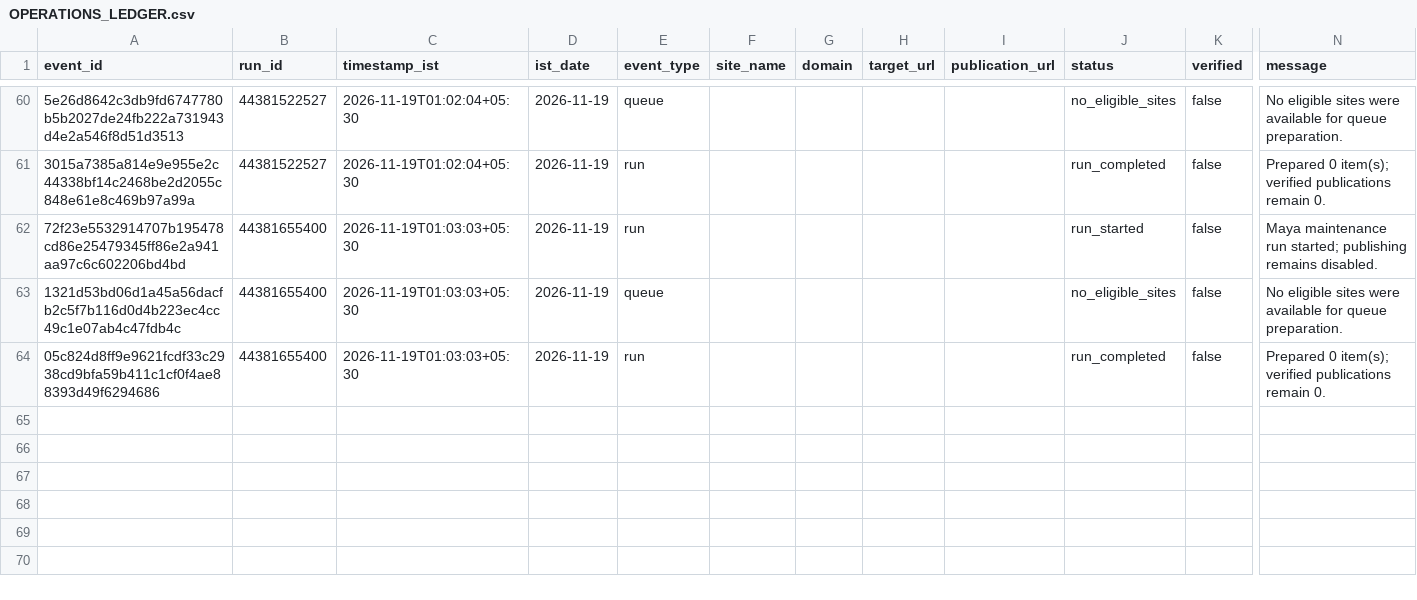
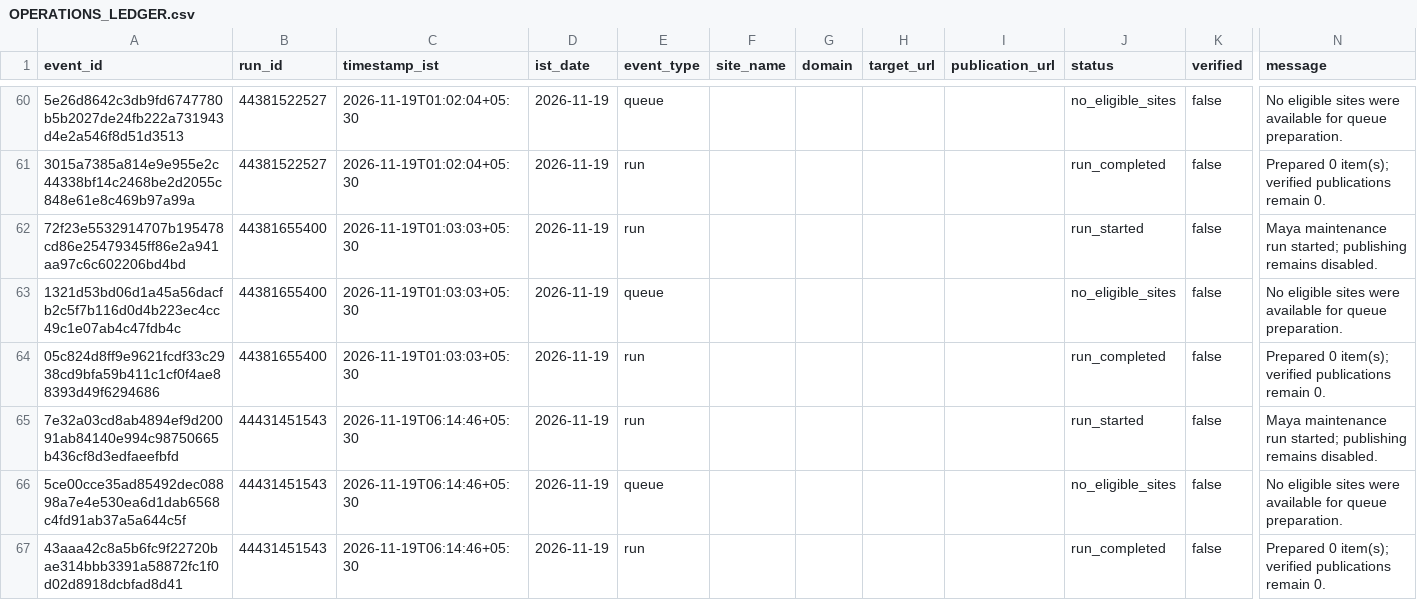
Before and after one commit to shkrelitechnologies-cloud/maya, a CSV file: operations/OPERATIONS_LEDGER.csv, drawn as a sheet; only a part is shown, gaps mark what is left out; rows hold the shown columns only; the diff names each change by its address in the sheet, - before the commit and + after, or states it on an @@ line.

Commit message:
Update Maya IST operations ledger

```diff
--- a/operations/OPERATIONS_LEDGER.csv
+++ b/operations/OPERATIONS_LEDGER.csv
+row 65: 7e32a03cd8ab4894ef9d20091ab84140e994c98750665b436cf8d3edfaeefbfd | 44431451543 | 2026-11-19T06:14:46+05:30 | 2026-11-19 | run |  |  |  |  | run_started | false | Maya maintenance run started; publishing remains disabled.
+row 66: 5ce00cce35ad85492dec08898a7e4e530ea6d1dab6568c4fd91ab37a5a644c5f | 44431451543 | 2026-11-19T06:14:46+05:30 | 2026-11-19 | queue |  |  |  |  | no_eligible_sites | false | No eligible sites were available for queue preparation.
+row 67: 43aaa42c8a5b6fc9f22720bae314bbb3391a58872fc1f0d02d8918dcbfad8d41 | 44431451543 | 2026-11-19T06:14:46+05:30 | 2026-11-19 | run |  |  |  |  | run_completed | false | Prepared 0 item(s); verified publications remain 0.
```
Also changed, not shown: operations/DAILY_SUMMARY.csv.
